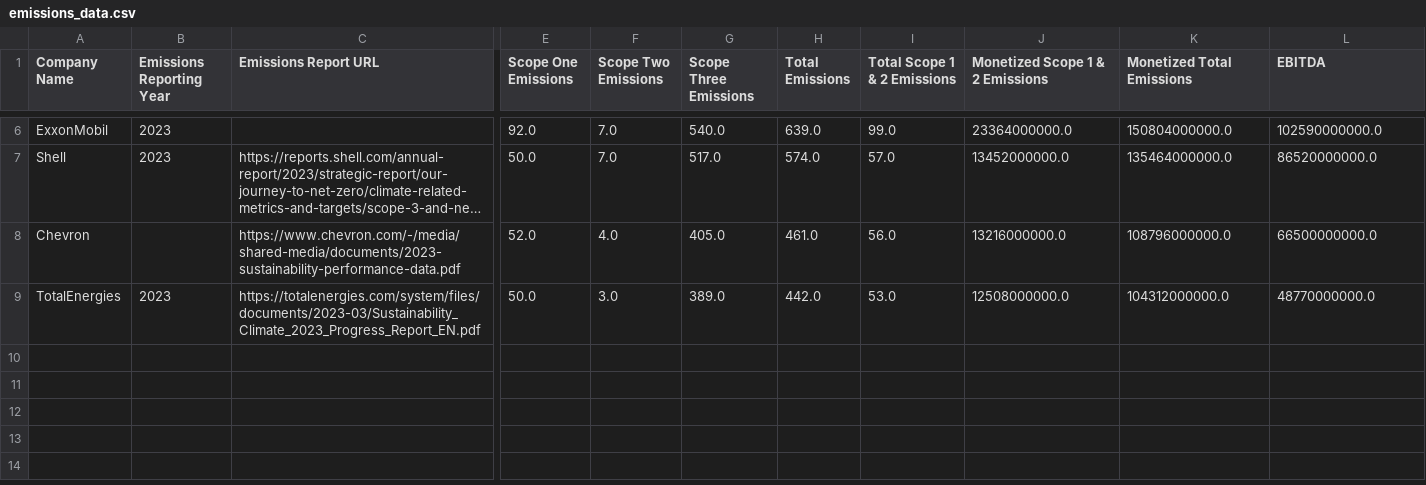
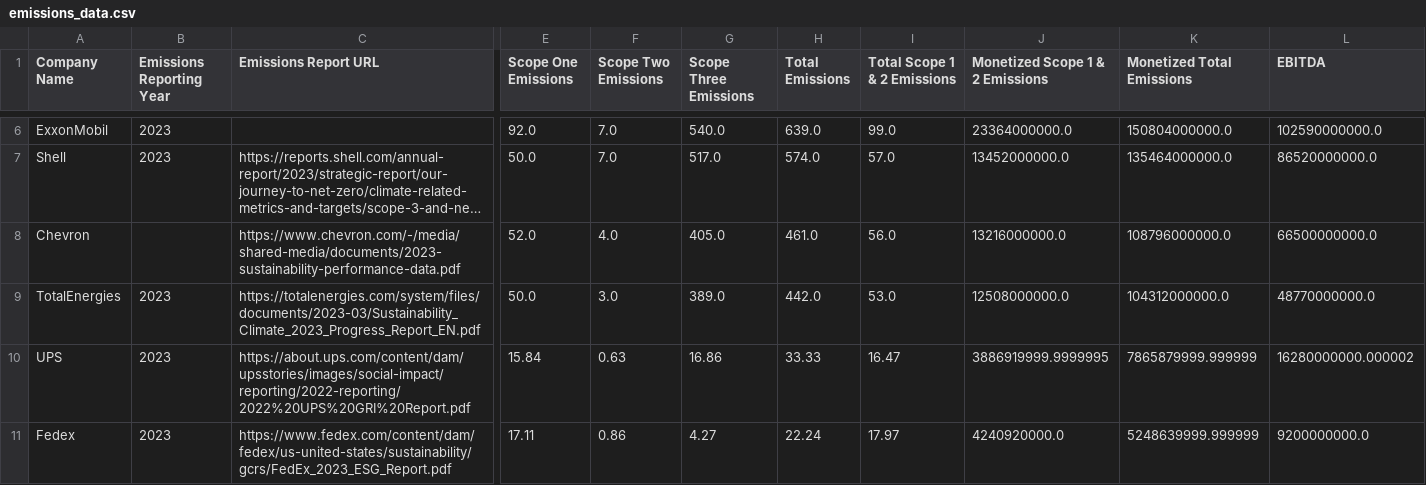
Before and after one commit to danielrosehill/GHG-EBITDA-Correlations, a CSV file: emissions_data.csv, drawn as a sheet; only a part is shown, gaps mark what is left out; long unchanged cells end in …; rows hold the shown columns only; the diff names each change by its address in the sheet, - before the commit and + after, or states it on an @@ line.

```diff
--- a/emissions_data.csv
+++ b/emissions_data.csv
+row 10: UPS | 2023 | https://about.ups.com/content/dam/upsstories/images/social-impact/reporting/2022-reporting/2022%20UPS%20GRI%20Report.pdf | 15.84 | 0.63 | 16.86 | 33.33 | 16.47 | 3886919999.9999995 | 7865879999.999999 | 16280000000.000002
+row 11: Fedex | 2023 | https://www.fedex.com/content/dam/fedex/us-united-states/sustainability/gcrs/FedEx_2023_ESG_Report.pdf | 17.11 | 0.86 | 4.27 | 22.24 | 17.97 | 4240920000.0 | 5248639999.999999 | 9200000000.0
```
Also changed, not shown: 1 other file.
